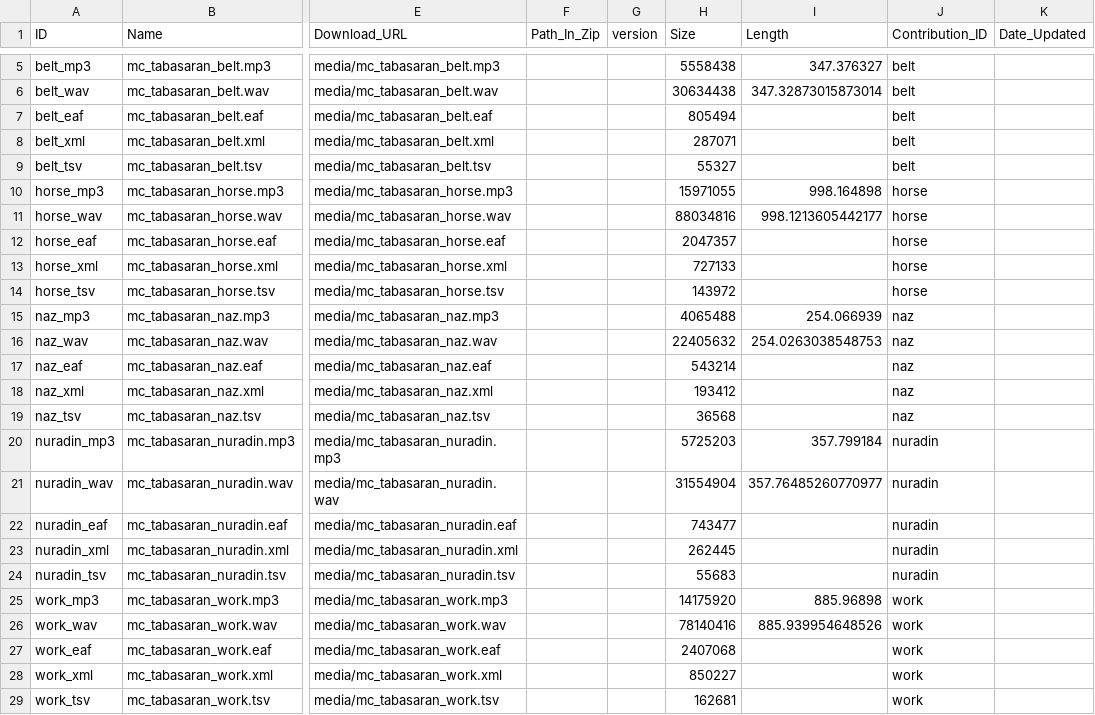
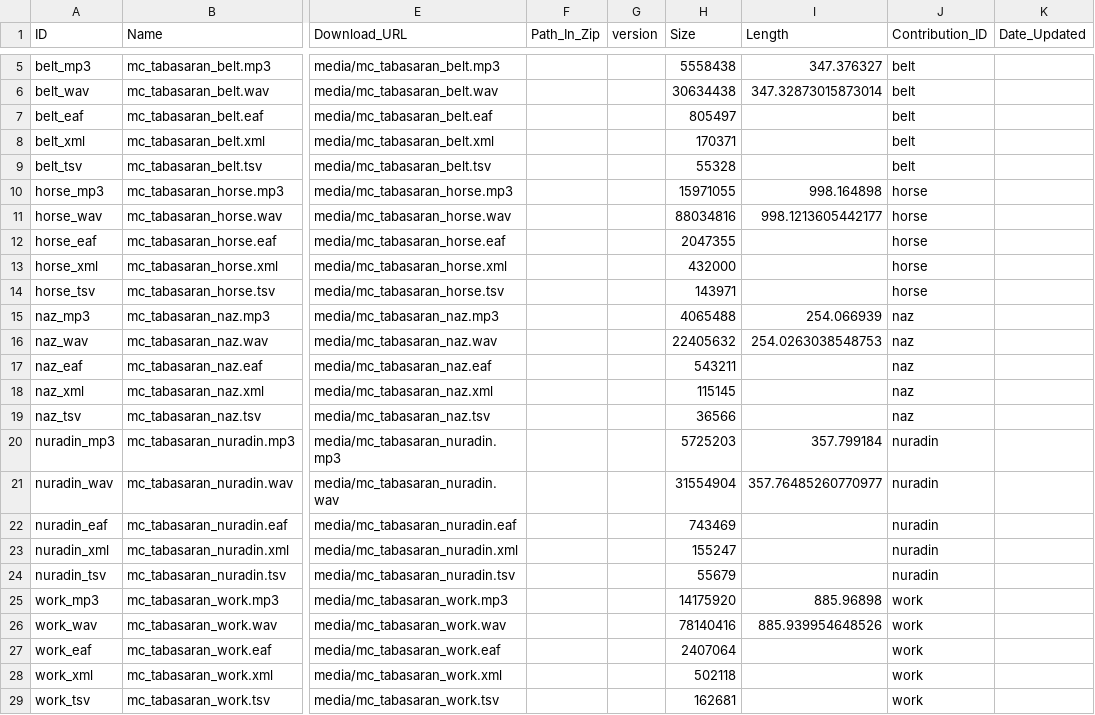
Before and after one commit to Multi-CAST/mctabasaran, a CSV file: cldf/media.csv, drawn as a sheet; only a part is shown, gaps mark what is left out; the diff names each change by its address in the sheet, - before the commit and + after, or states it on an @@ line.

```diff
--- a/cldf/media.csv
+++ b/cldf/media.csv
-H7 (Size): 805494
+H7 (Size): 805497
-H8 (Size): 287071
+H8 (Size): 170371
-H9 (Size): 55327
+H9 (Size): 55328
-H12 (Size): 2047357
+H12 (Size): 2047355
-H13 (Size): 727133
+H13 (Size): 432000
-H14 (Size): 143972
+H14 (Size): 143971
-H17 (Size): 543214
+H17 (Size): 543211
-H18 (Size): 193412
+H18 (Size): 115145
-H19 (Size): 36568
+H19 (Size): 36566
-H22 (Size): 743477
+H22 (Size): 743469
-H23 (Size): 262445
+H23 (Size): 155247
-H24 (Size): 55683
+H24 (Size): 55679
-H27 (Size): 2407068
+H27 (Size): 2407064
-H28 (Size): 850227
+H28 (Size): 502118
```
Also changed, not shown: cldf/media/mc_tabasaran_belt.tsv, cldf/media/mc_tabasaran_horse.tsv, 19 other files.
